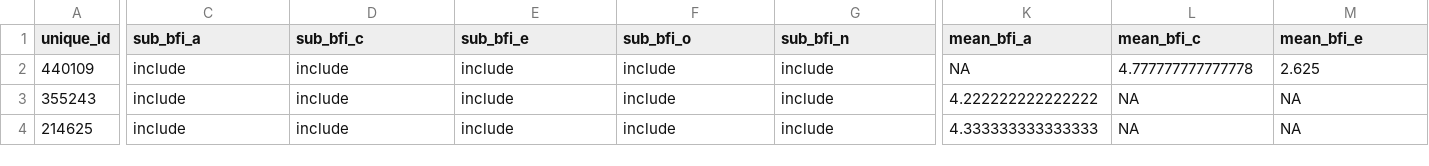
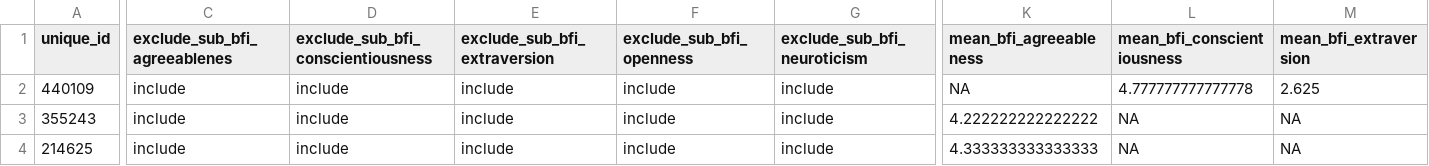
Before and after one commit to david-schlegel/dpm-assignments, a CSV file: personality and race-IAT study/data/processed/data_processed.csv, drawn as a sheet; only a part is shown, gaps mark what is left out; the diff covers the shown part only; the diff names each change by its address in the sheet, - before the commit and + after, or states it on an @@ line.

Commit message:
personality and race-IAT final, before cleanup

```diff
--- a/personality and race-IAT study/data/processed/data_processed.csv
+++ b/personality and race-IAT study/data/processed/data_processed.csv
-C1: sub_bfi_a
+C1: exclude_sub_bfi_agreeablenes
-D1: sub_bfi_c
+D1: exclude_sub_bfi_conscientiousness
-E1: sub_bfi_e
+E1: exclude_sub_bfi_extraversion
-F1: sub_bfi_o
+F1: exclude_sub_bfi_openness
-G1: sub_bfi_n
+G1: exclude_sub_bfi_neuroticism
-K1: mean_bfi_a
+K1: mean_bfi_agreeableness
-L1: mean_bfi_c
+L1: mean_bfi_conscientiousness
-M1: mean_bfi_e
+M1: mean_bfi_extraversion
```
Also changed, not shown: 2 edited cells elsewhere in this file, 8 other files.
